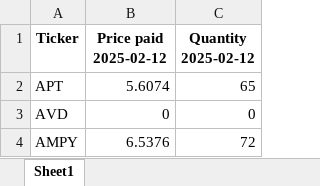
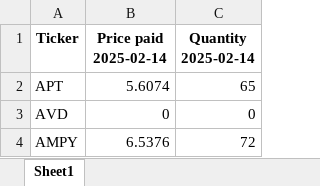
Before and after one commit to rickshilling/shadowPortfolio, an Excel workbook: TransactionHistory.xlsx, sheet Sheet1, drawn as a sheet; only a part is shown; values as stored, in another font and other column widths than the file's, no borders; the diff names each change by its address in the sheet, - before the commit and + after, or states it on an @@ line.

```diff
--- a/TransactionHistory.xlsx (sheet Sheet1)
+++ b/TransactionHistory.xlsx (sheet Sheet1)
-B1: Price paid 2025-02-12
+B1: Price paid 2025-02-14
-C1: Quantity 2025-02-12
+C1: Quantity 2025-02-14
```
Also changed, not shown: 2 other files.
